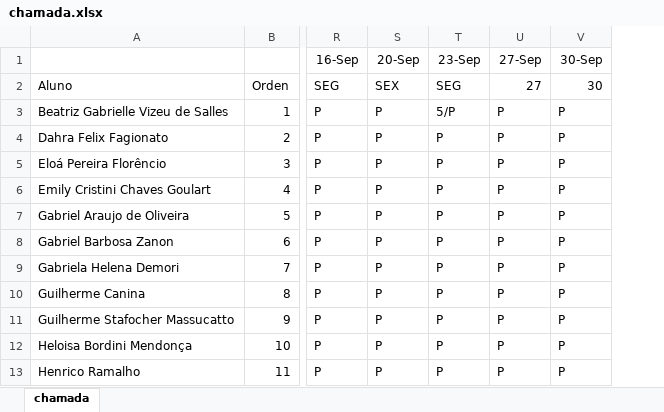
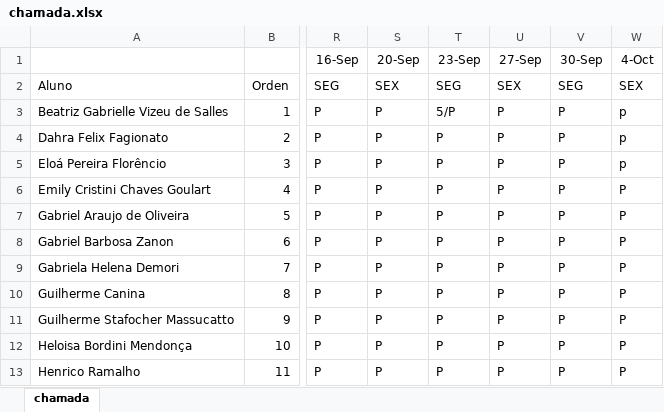
Before and after one commit to wellifabio/sesi2024, an Excel workbook: 2em/2DES/chamada.xlsx, sheet chamada, drawn as a sheet; only a part is shown, gaps mark what is left out; values as stored, in another font and other column widths than the file's, no borders; conditional formats not drawn; the diff names each change by its address in the sheet, - before the commit and + after, or states it on an @@ line.

Commit message:
chamada

```diff
--- a/2em/2DES/chamada.xlsx (sheet chamada)
+++ b/2em/2DES/chamada.xlsx (sheet chamada)
+column W (4-Oct), rows 2-13: SEX | p | p | p | P | P | P | P | P | P | P | P
-U2 (27-Sep): 27
+U2 (27-Sep): SEX
-V2 (30-Sep): 30
+V2 (30-Sep): SEG
```
